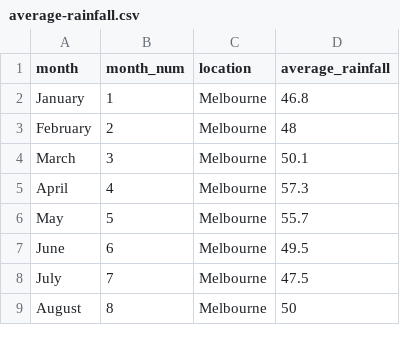
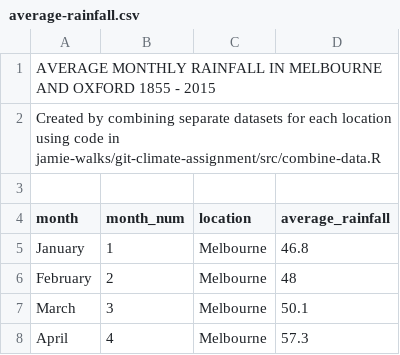
Before and after one commit to jamie-walks/git-climate-assignment, a CSV file: data/average-rainfall.csv, drawn as a sheet; only a part is shown; the shorter side is filled out with more unchanged rows.

Commit message:
Update average-rainfall.csv

```diff
--- a/data/average-rainfall.csv
+++ b/data/average-rainfall.csv
@@ -1 +1,4 @@
+AVERAGE MONTHLY RAINFALL IN MELBOURNE AND OXFORD 1855 - 2015
+Created by combining separate datasets for each location using code in jamie-walks/git-climate-assignment/src/combine-data.R
+
 month,month_num,location,average_rainfall
```
